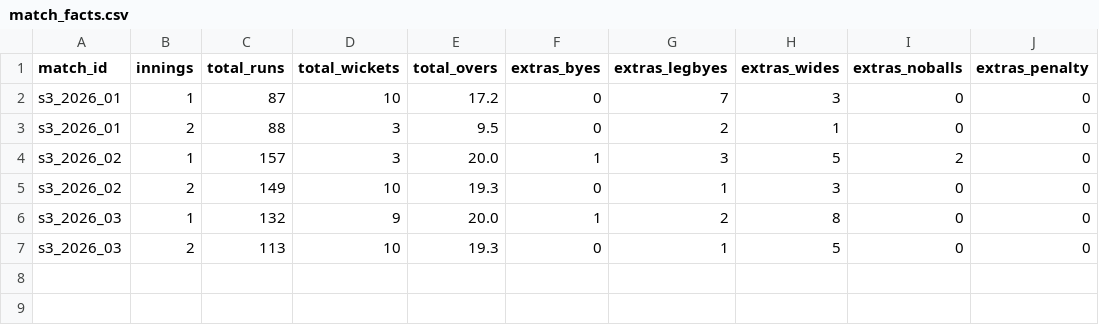
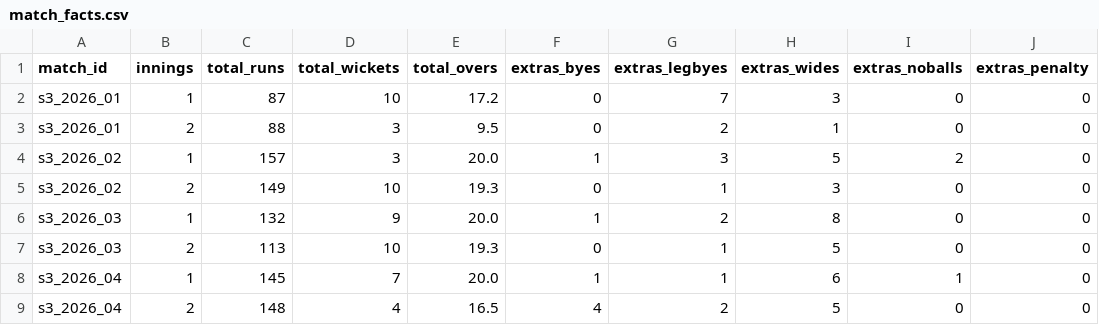
Before and after one commit to Dikshant-Neupane/CricNepal, a CSV file: data/capture/match_facts.csv, drawn as a sheet; the diff names each change by its address in the sheet, - before the commit and + after, or states it on an @@ line.

```diff
--- a/data/capture/match_facts.csv
+++ b/data/capture/match_facts.csv
+row 8: s3_2026_04 | 1 | 145 | 7 | 20.0 | 1 | 1 | 6 | 1 | 0
+row 9: s3_2026_04 | 2 | 148 | 4 | 16.5 | 4 | 2 | 5 | 0 | 0
```
Also changed, not shown: data/capture/scorecard_batting.csv, data/capture/scorecard_bowling.csv, 2 other files.
